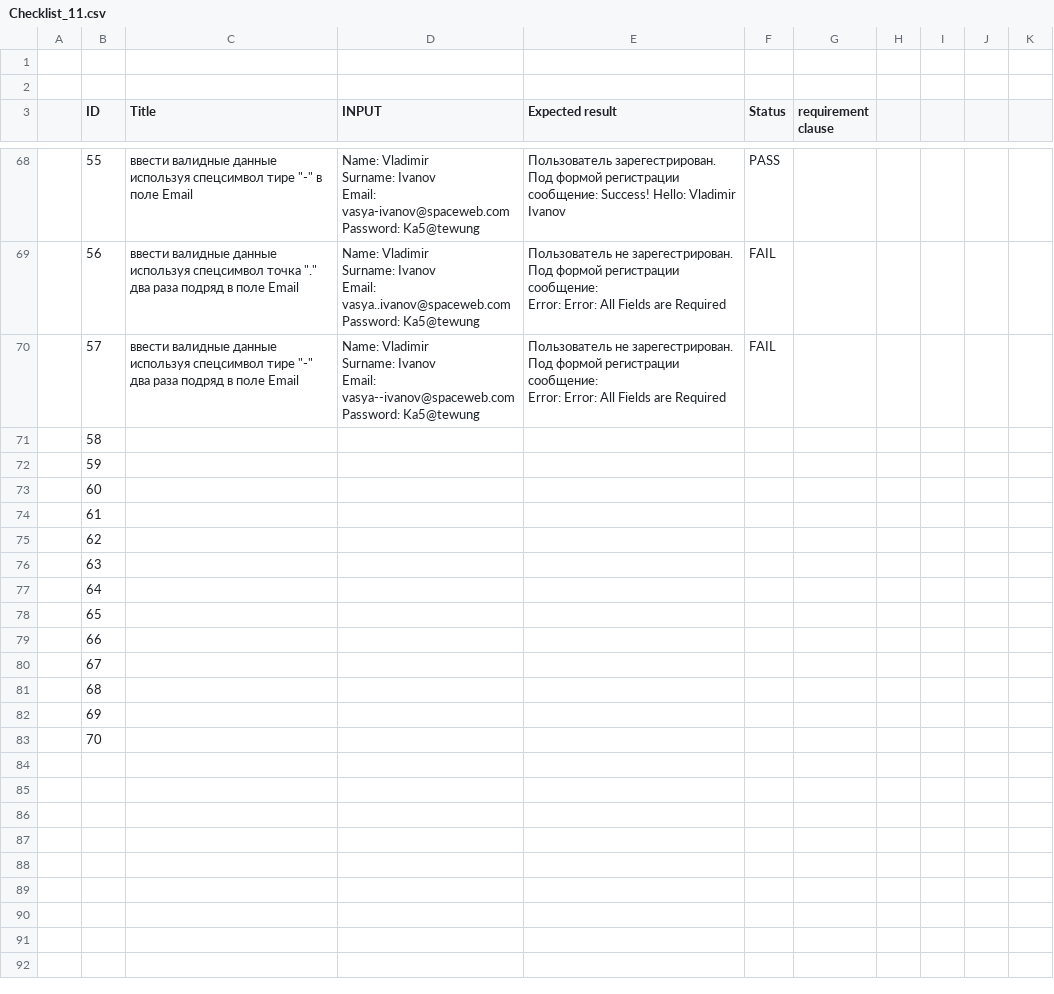
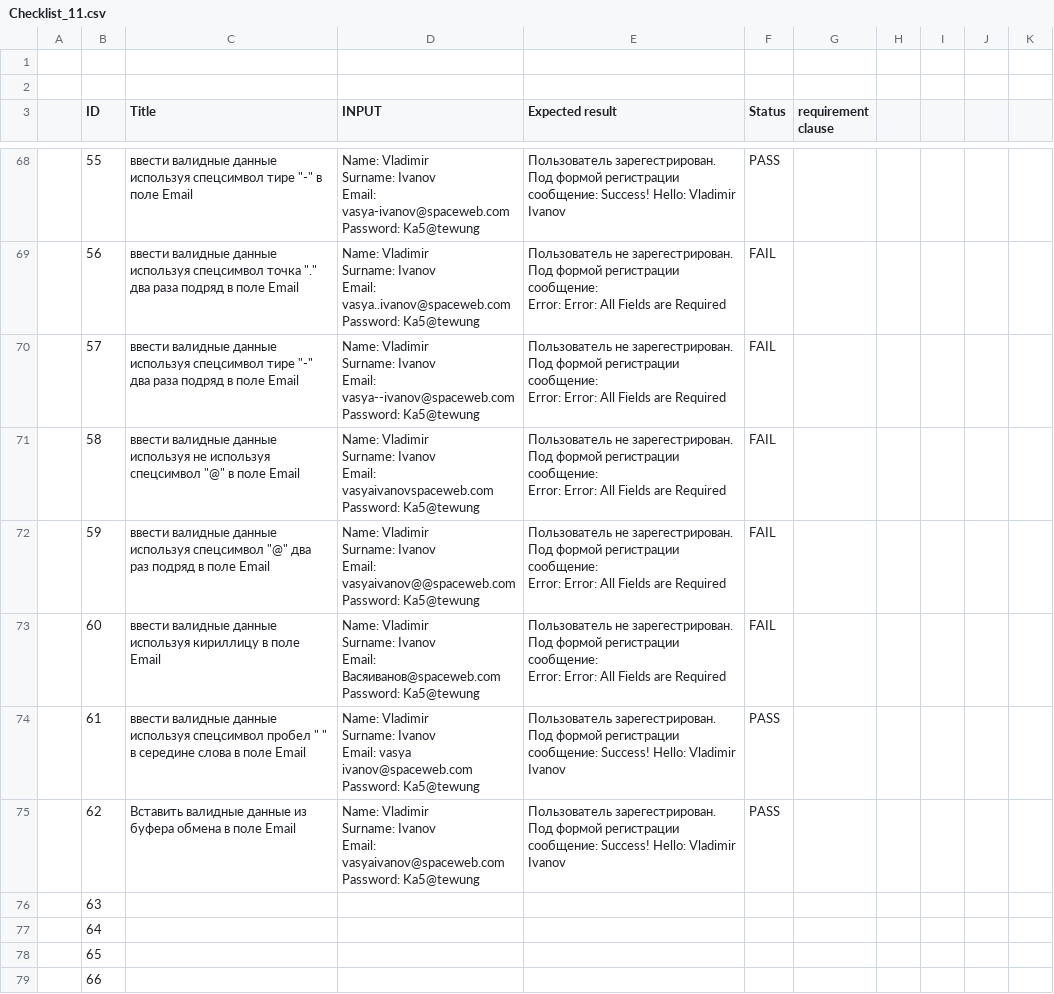
Before and after one commit to gogvyatkin/Group_27, a CSV file: CheckLists/Checklist_11.csv, drawn as a sheet; only a part is shown, gaps mark what is left out; the shorter side is filled out with more unchanged rows.

Commit message:
update Checklist to 62

```diff
--- a/CheckLists/Checklist_11.csv
+++ b/CheckLists/Checklist_11.csv
@@ -266,7 +266,28 @@ Password: Ka5@tewung","Пользователь не зарегестриров
 Error: Error: All Fields are Required",FAIL,,,,,
-,58,,,,,,,,,
-,59,,,,,,,,,
-,60,,,,,,,,,
-,61,,,,,,,,,
-,62,,,,,,,,,
+,58,"ввести валидные данные используя не используя спецсимвол ""@"" в поле Email","Name: Vladimir
+Surname: Ivanov
+Email: vasyaivanovspaceweb.com
+Password: Ka5@tewung","Пользователь не зарегестрирован.
+Под формой регистрации сообщение:
+Error: Error: All Fields are Required",FAIL,,,,,
+,59,"ввести валидные данные используя спецсимвол ""@"" два раз подряд в поле Email","Name: Vladimir
+Surname: Ivanov
+Email: vasyaivanov@@spaceweb.com
+Password: Ka5@tewung","Пользователь не зарегестрирован.
+Под формой регистрации сообщение:
+Error: Error: All Fields are Required",FAIL,,,,,
+,60,ввести валидные данные используя кириллицу в поле Email,"Name: Vladimir
+Surname: Ivanov
+Email: Васяиванов@spaceweb.com
+Password: Ka5@tewung","Пользователь не зарегестрирован.
+Под формой регистрации сообщение:
+Error: Error: All Fields are Required",FAIL,,,,,
+,61,"ввести валидные данные используя спецсимвол пробел "" "" в середине слова в поле Email","Name: Vladimir
+Surname: Ivanov
+Email: vasya ivanov@spaceweb.com
+Password: Ka5@tewung",Пользователь зарегестрирован. Под формой регистрации сообщение: Success! Hello: Vladimir Ivanov,PASS,,,,,
+,62,Вставить валидные данные из буфера обмена в поле Email,"Name: Vladimir
+Surname: Ivanov
+Email: vasyaivanov@spaceweb.com
+Password: Ka5@tewung",Пользователь зарегестрирован. Под формой регистрации сообщение: Success! Hello: Vladimir Ivanov,PASS,,,,,
 ,63,,,,,,,,,
```
